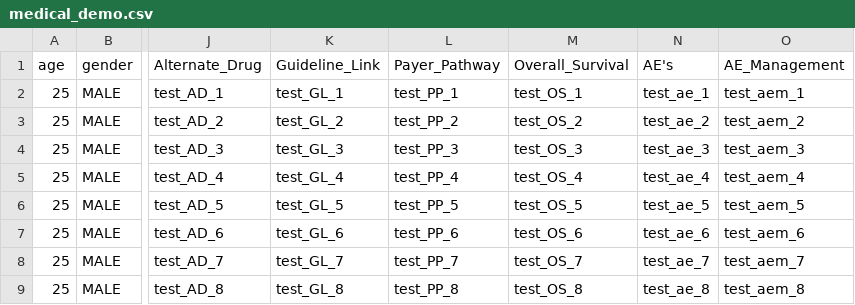
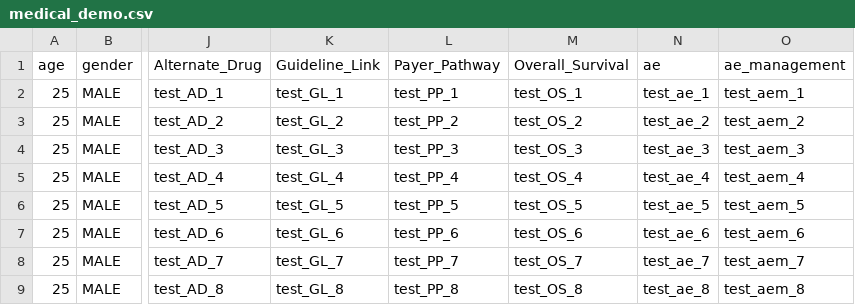
Before and after one commit to Niteshcoolonline/SecondOpinion, a CSV file: medical_demo.csv, drawn as a sheet; only a part is shown, gaps mark what is left out; the diff names each change by its address in the sheet, - before the commit and + after, or states it on an @@ line.

Commit message:
Changed csv file

```diff
--- a/medical_demo.csv
+++ b/medical_demo.csv
-N1: AE's
+N1: ae
-O1: AE_Management
+O1: ae_management
```
